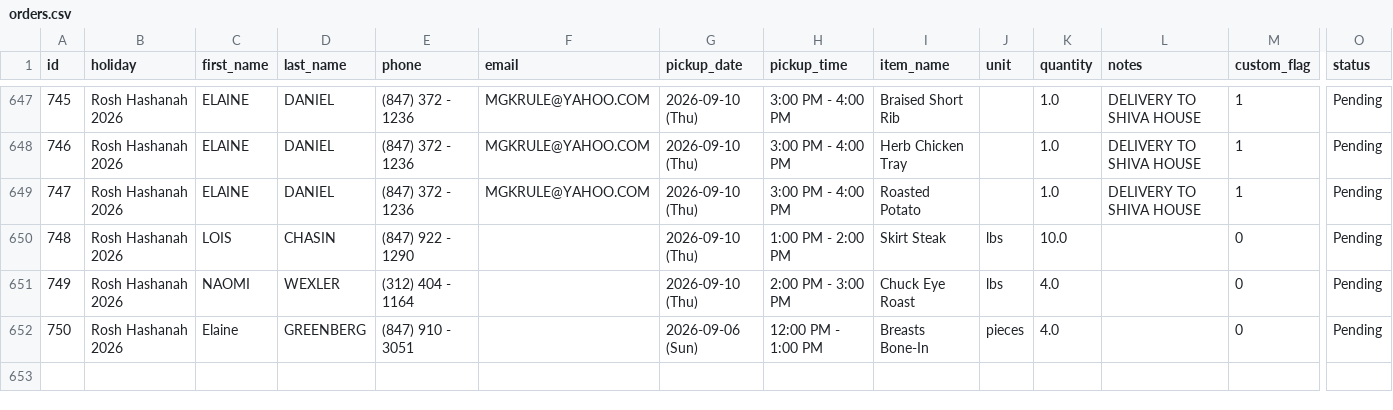
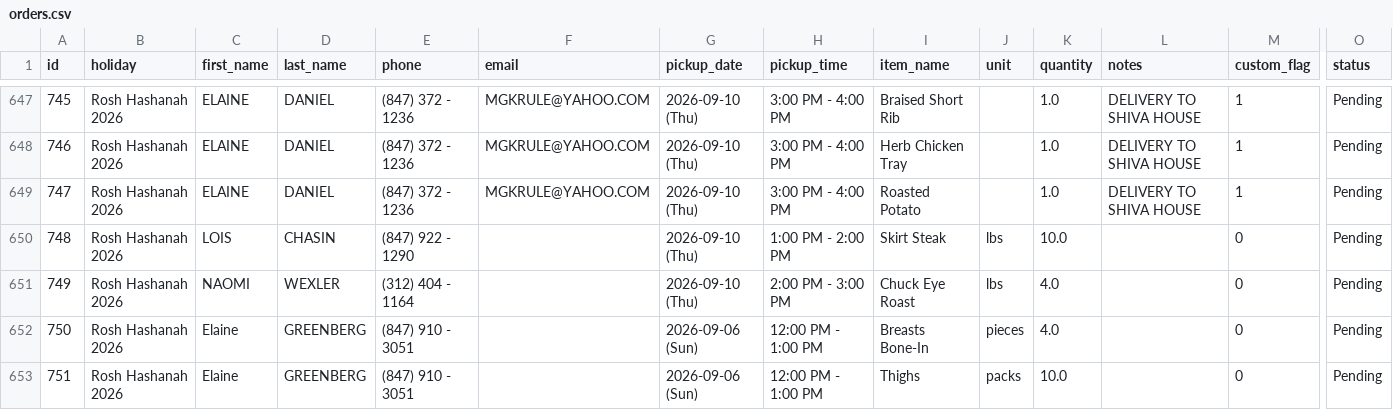
Before and after one commit to shaevitzmarket/holiday-orders, a CSV file: orders.csv, drawn as a sheet; only a part is shown, gaps mark what is left out; rows hold the shown columns only; the diff names each change by its address in the sheet, - before the commit and + after, or states it on an @@ line.

Commit message:
Edit order for Elaine GREENBERG

```diff
--- a/orders.csv
+++ b/orders.csv
+row 653: 751 | Rosh Hashanah 2026 | Elaine | GREENBERG | (847) 910 - 3051 |  | 2026-09-06 (Sun) | 12:00 PM - 1:00 PM | Thighs | packs | 10.0 |  | 0 | Pending
```
